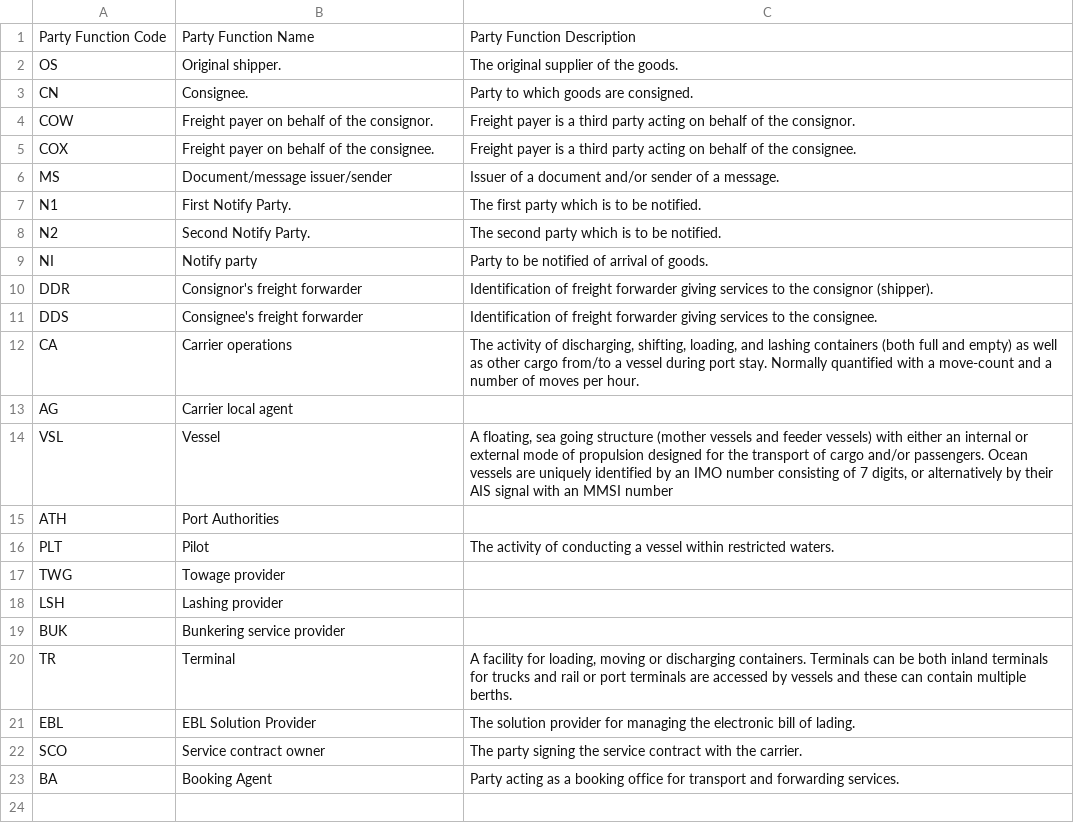
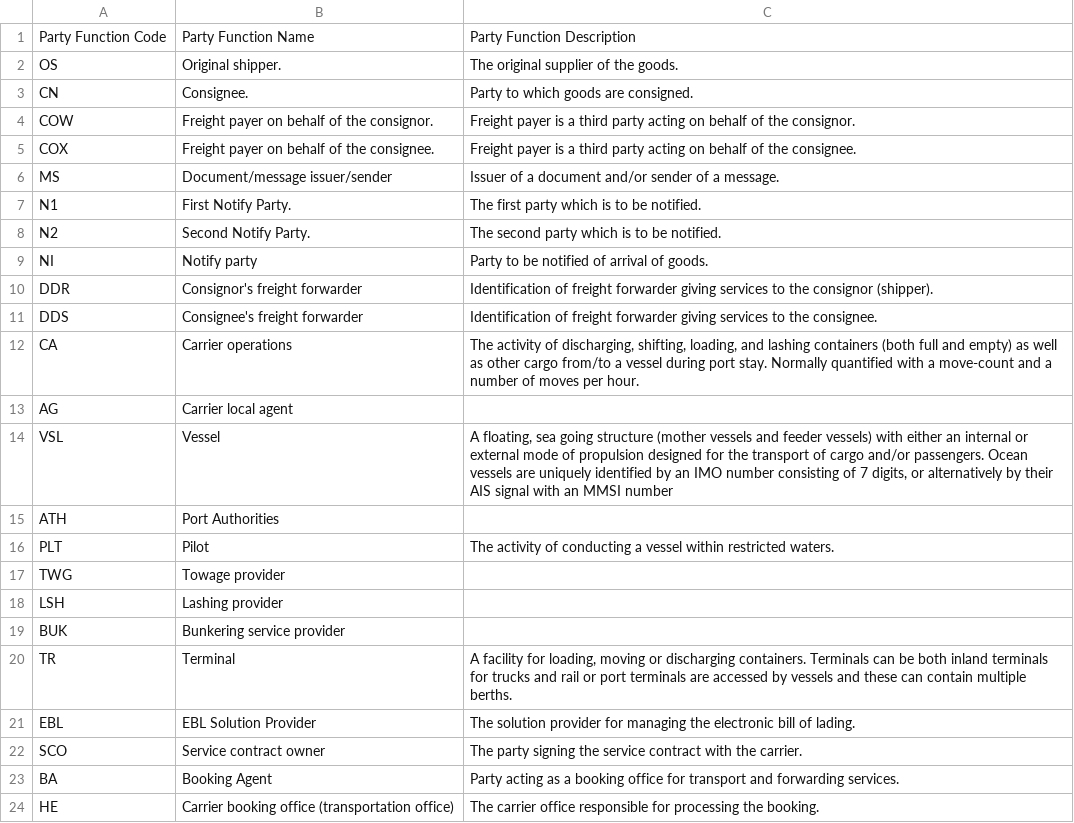
Before and after one commit to dcsaorg/DCSA-Information-Model, a CSV file: datamodel/referencedata.d/partyfunctioncodes.csv, drawn as a sheet.

Commit message:
Update partyfunctioncodes.csv

```diff
--- a/datamodel/referencedata.d/partyfunctioncodes.csv
+++ b/datamodel/referencedata.d/partyfunctioncodes.csv
@@ -23 +23,2 @@ SCO,Service contract owner,"The party signing the service contract with the carr
 BA,Booking Agent,"Party acting as a booking office for transport and forwarding services."
+HE,Carrier booking office (transportation office),"The carrier office responsible for processing the booking."
```
